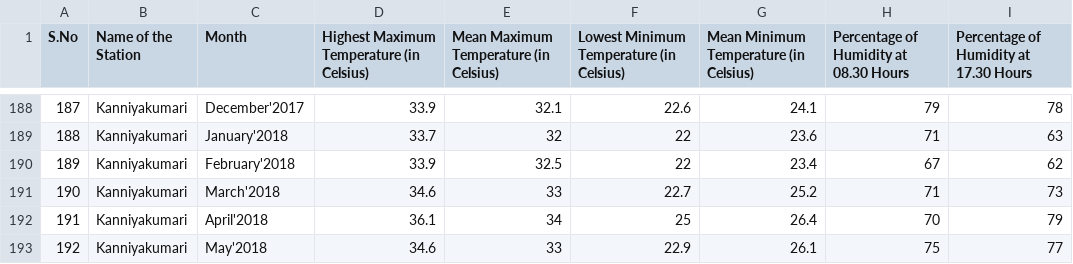
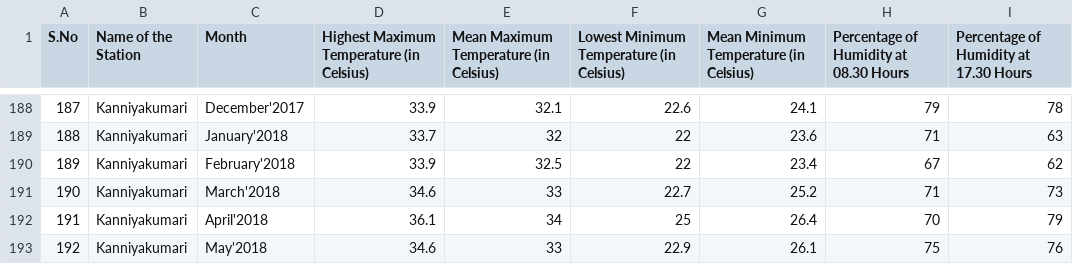
Before and after one commit to AnushreeU13/DB2, a CSV file: temperature_at_select_stations_in_tamil_nadu_2020.csv, drawn as a sheet; only a part is shown, gaps mark what is left out.

Commit message:
Update temperature_at_select_stations_in_tamil_nadu_2020.csv

```diff
--- a/temperature_at_select_stations_in_tamil_nadu_2020.csv
+++ b/temperature_at_select_stations_in_tamil_nadu_2020.csv
@@ -192,2 +192,2 @@ S.No,Name of the Station,Month,Highest Maximum Temperature (in Celsius),Mean Max
 191,Kanniyakumari,April'2018,36.1,34,25,26.4,70,79
-192,Kanniyakumari,May'2018,34.6,33,22.9,26.1,75,77
+192,Kanniyakumari,May'2018,34.6,33,22.9,26.1,75,76
```
